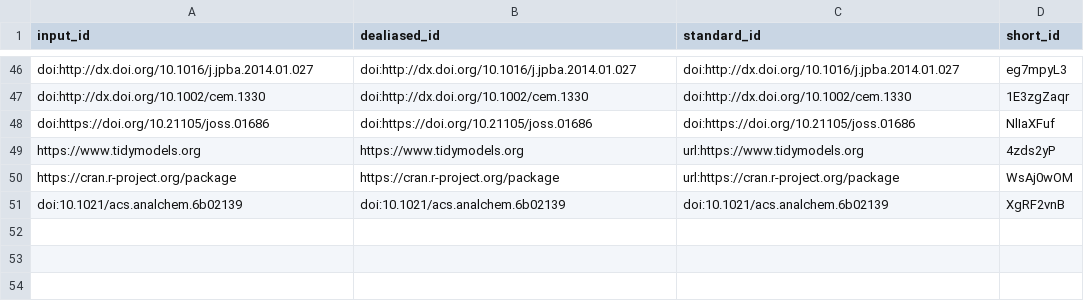
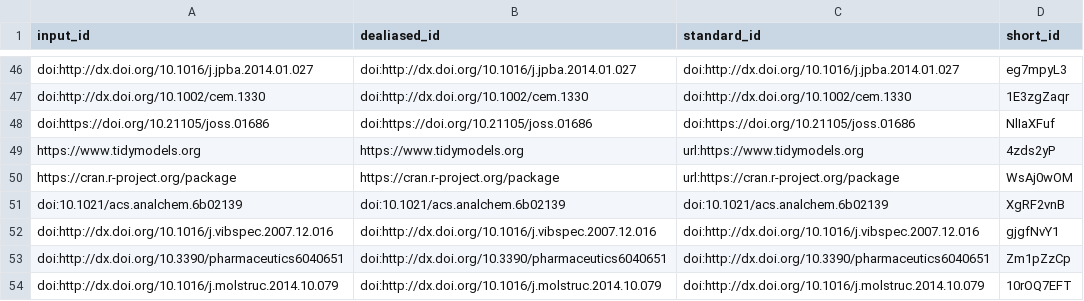
Before and after one commit to adamjtaylor/tablet-classification, a TSV file: citations.tsv, drawn as a sheet; only a part is shown, gaps mark what is left out.

Commit message:
Add conclusionsx [ci skip]
This build is based on
https://github.com/adamjtaylor/tablet-classification/commit/fd6e1c3e84b512fbc046be025c43bd87e938aefb.

This commit was created by the following CI build and job:
https://github.com/adamjtaylor/tablet-classification/commit/fd6e1c3e84b512fbc046be025c43bd87e938aefb/checks
https://github.com/adamjtaylor/tablet-classification/actions/runs/1341618129

```diff
--- a/citations.tsv
+++ b/citations.tsv
@@ -51 +51,4 @@ https://cran.r-project.org/package	https://cran.r-project.org/package	url:https:
 doi:10.1021/acs.analchem.6b02139	doi:10.1021/acs.analchem.6b02139	doi:10.1021/acs.analchem.6b02139	XgRF2vnB
+doi:http://dx.doi.org/10.1016/j.vibspec.2007.12.016	doi:http://dx.doi.org/10.1016/j.vibspec.2007.12.016	doi:http://dx.doi.org/10.1016/j.vibspec.2007.12.016	gjgfNvY1
+doi:http://dx.doi.org/10.3390/pharmaceutics6040651	doi:http://dx.doi.org/10.3390/pharmaceutics6040651	doi:http://dx.doi.org/10.3390/pharmaceutics6040651	Zm1pZzCp
+doi:http://dx.doi.org/10.1016/j.molstruc.2014.10.079	doi:http://dx.doi.org/10.1016/j.molstruc.2014.10.079	doi:http://dx.doi.org/10.1016/j.molstruc.2014.10.079	10rOQ7EFT
```
Also changed, not shown: 7 other files.
